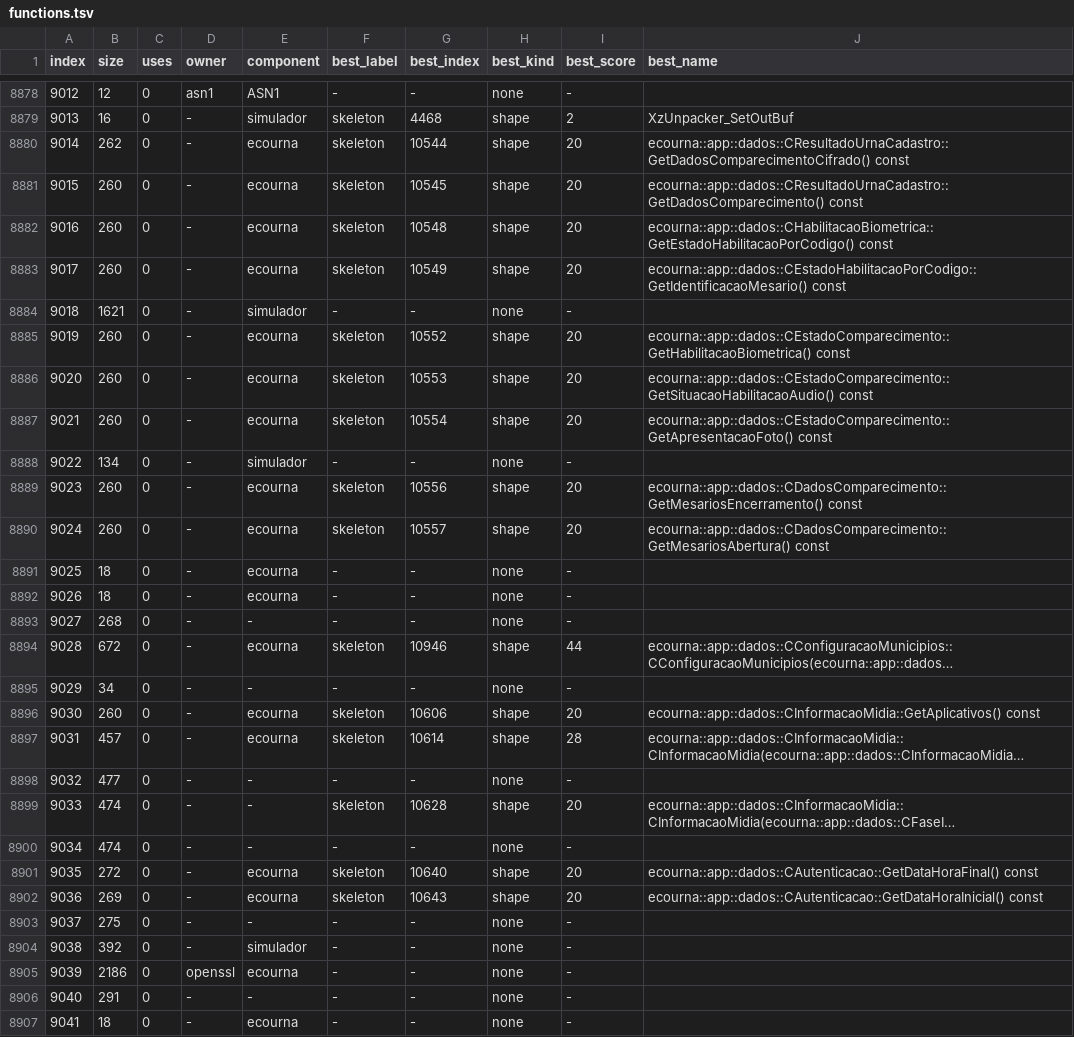
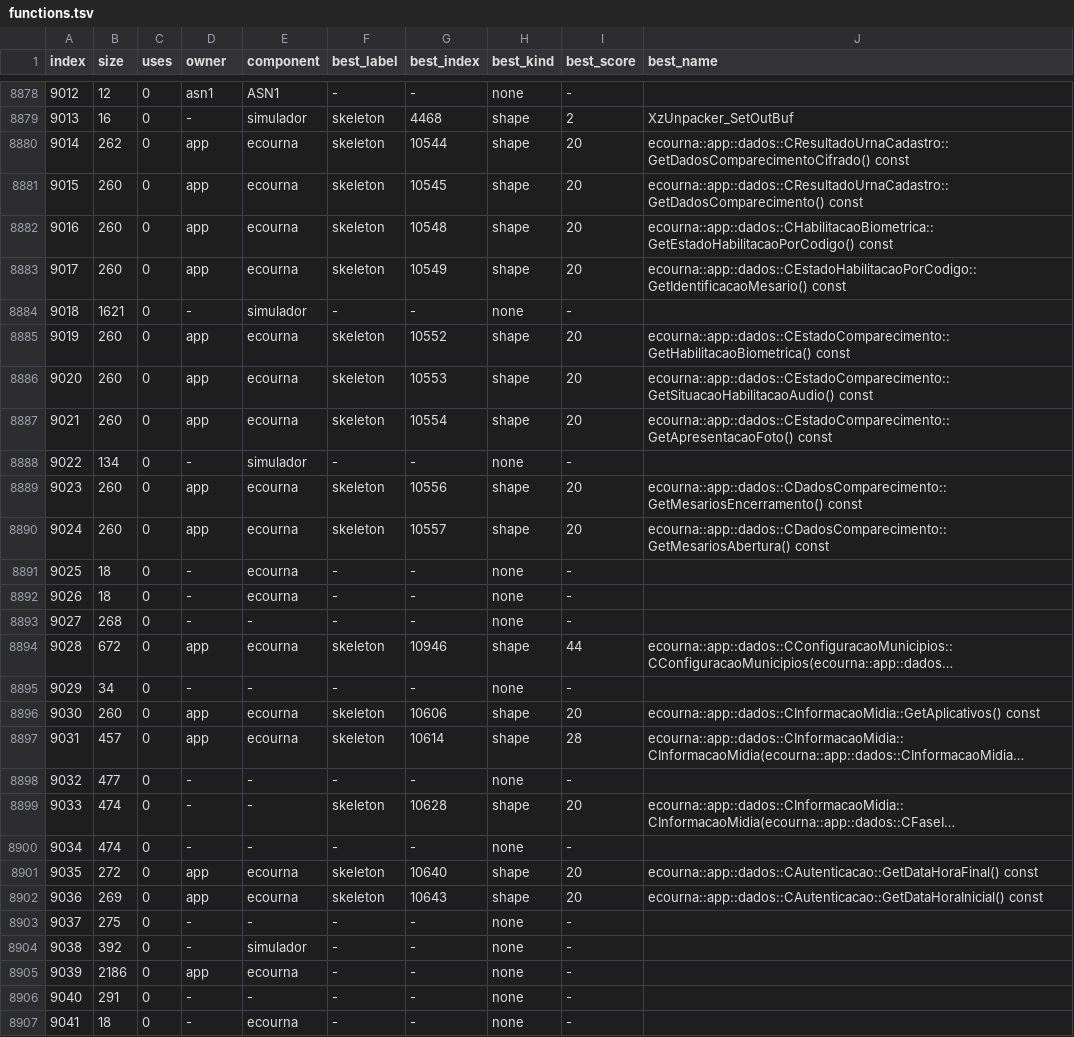
Before and after one commit to macabeus/UrnaDecomp, a TSV file: ledger/functions.tsv, drawn as a sheet; only a part is shown, gaps mark what is left out; long unchanged cells end in …; the diff covers the shown part only; the diff names each change by its address in the sheet, - before the commit and + after, or states it on an @@ line.

```diff
--- a/ledger/functions.tsv
+++ b/ledger/functions.tsv
-D8880:D8883 (owner): -
+D8880:D8883 (owner): app
-D8885:D8887 (owner): -
+D8885:D8887 (owner): app
-D8889:D8890 (owner): -
+D8889:D8890 (owner): app
-D8894 (owner): -
+D8894 (owner): app
-D8896:D8897 (owner): -
+D8896:D8897 (owner): app
-D8901:D8902 (owner): -
+D8901:D8902 (owner): app
-D8905 (owner): openssl
+D8905 (owner): app
```
Also changed, not shown: 163 edited cells elsewhere in this file, 19 other files.
